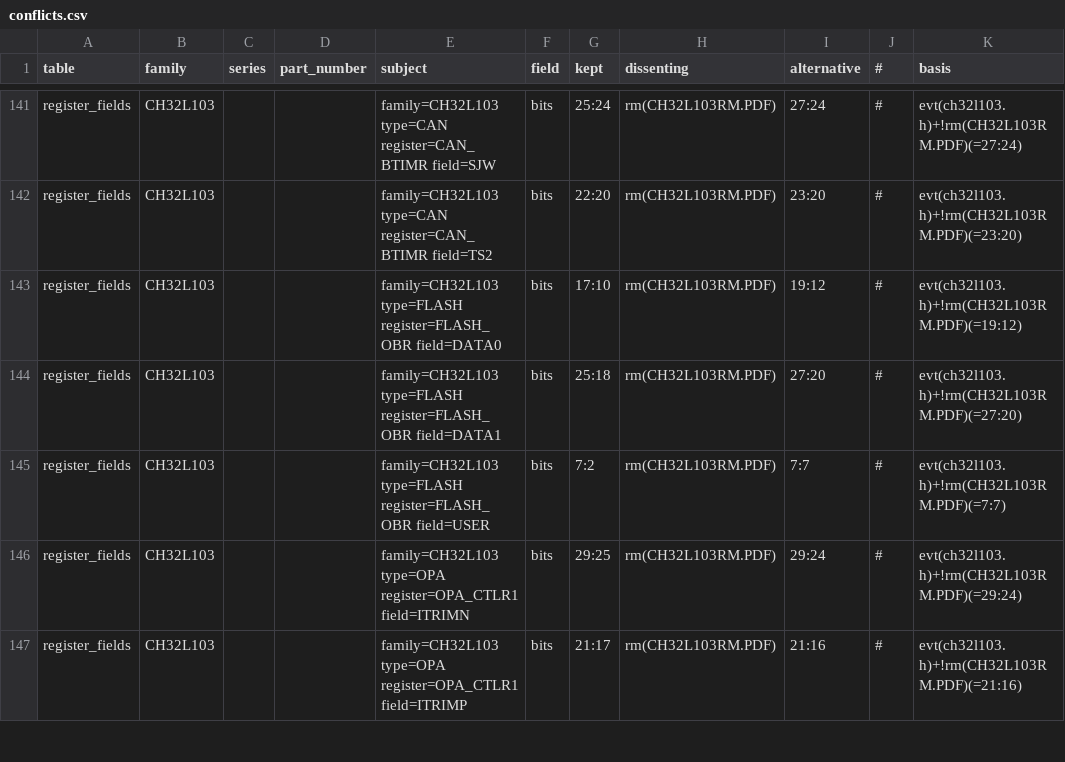
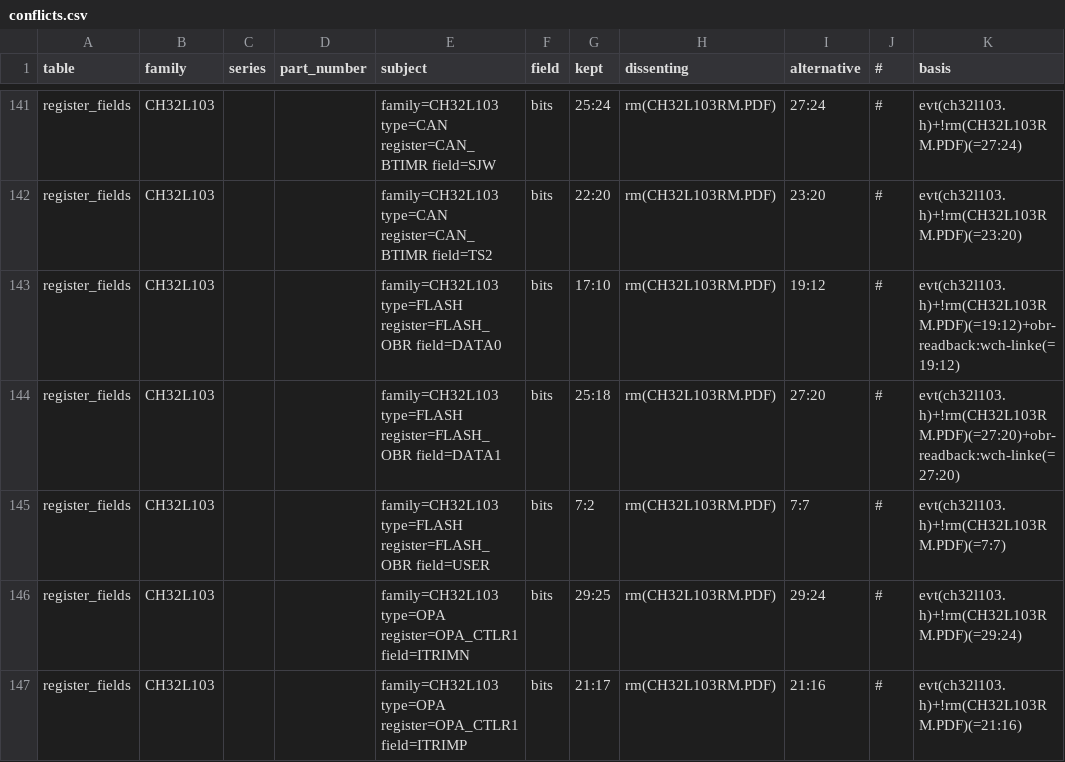
Before and after one commit to ch32-riscv-ug/ch32-device-data, a CSV file: index/conflicts.csv, drawn as a sheet; only a part is shown, gaps mark what is left out.

```diff
--- a/index/conflicts.csv
+++ b/index/conflicts.csv
@@ -142,4 +142,4 @@ register_fields,CH32L103,,,family=CH32L103 type=CAN register=CAN_BTIMR field=SJW
 register_fields,CH32L103,,,family=CH32L103 type=CAN register=CAN_BTIMR field=TS2,bits,22:20,rm(CH32L103RM.PDF),23:20,#,evt(ch32l103.h)+!rm(CH32L103RM.PDF)(=23:20)
-register_fields,CH32L103,,,family=CH32L103 type=FLASH register=FLASH_OBR field=DATA0,bits,17:10,rm(CH32L103RM.PDF),19:12,#,evt(ch32l103.h)+!rm(CH32L103RM.PDF)(=19:12)
-register_fields,CH32L103,,,family=CH32L103 type=FLASH register=FLASH_OBR field=DATA1,bits,25:18,rm(CH32L103RM.PDF),27:20,#,evt(ch32l103.h)+!rm(CH32L103RM.PDF)(=27:20)
+register_fields,CH32L103,,,family=CH32L103 type=FLASH register=FLASH_OBR field=DATA0,bits,17:10,rm(CH32L103RM.PDF),19:12,#,evt(ch32l103.h)+!rm(CH32L103RM.PDF)(=19:12)+obr-readback:wch-linke(=19:12)
+register_fields,CH32L103,,,family=CH32L103 type=FLASH register=FLASH_OBR field=DATA1,bits,25:18,rm(CH32L103RM.PDF),27:20,#,evt(ch32l103.h)+!rm(CH32L103RM.PDF)(=27:20)+obr-readback:wch-linke(=27:20)
 register_fields,CH32L103,,,family=CH32L103 type=FLASH register=FLASH_OBR field=USER,bits,7:2,rm(CH32L103RM.PDF),7:7,#,evt(ch32l103.h)+!rm(CH32L103RM.PDF)(=7:7)
```
Also changed, not shown: catalog/sources.csv, index/manifest.csv, 9 other files.
